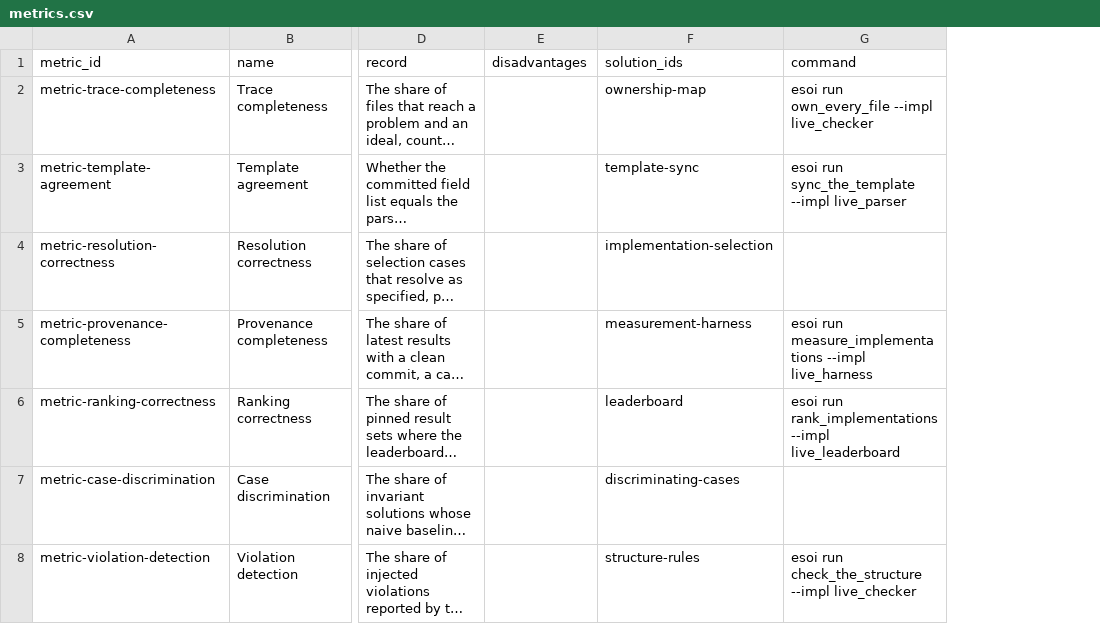
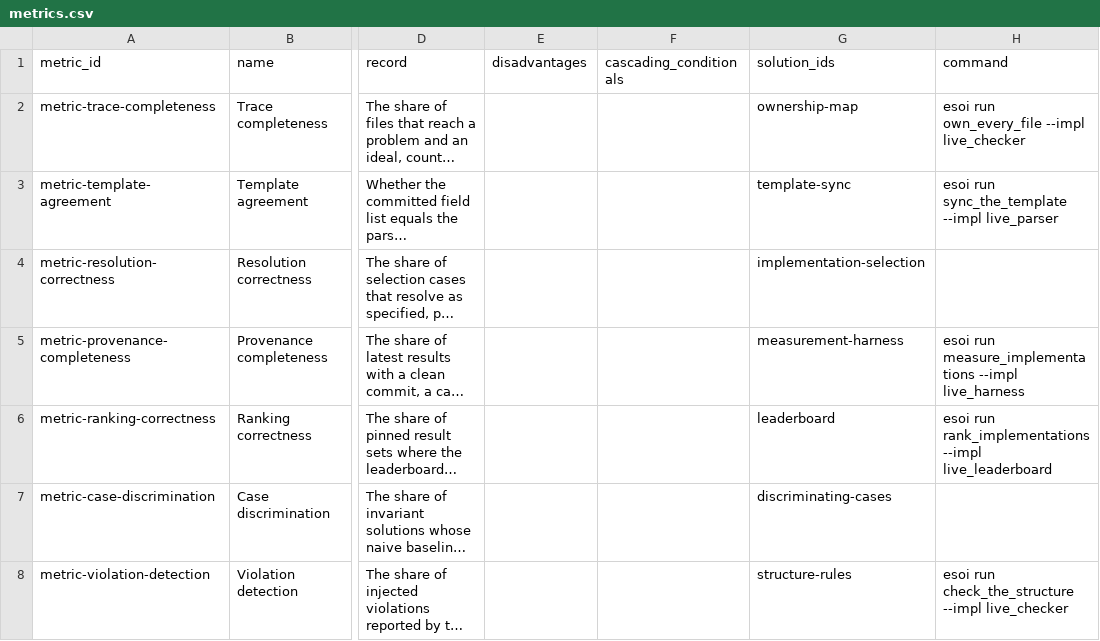
Before and after one commit to JoshuaMathias/evolvable-structure, a CSV file: esoi/metrics.csv, drawn as a sheet; only a part is shown, gaps mark what is left out; long unchanged cells end in …; the diff covers the shown part only; the diff names each change by its address in the sheet, - before the commit and + after, or states it on an @@ line.

```diff
--- a/esoi/metrics.csv
+++ b/esoi/metrics.csv
+column F (cascading_conditionals), empty
```
Also changed, not shown: 1 added row elsewhere in this file, esoi/components.csv, esoi/ideals.csv, 17 other files.
